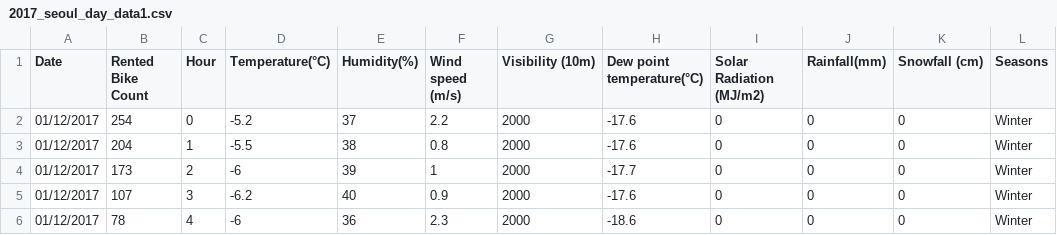
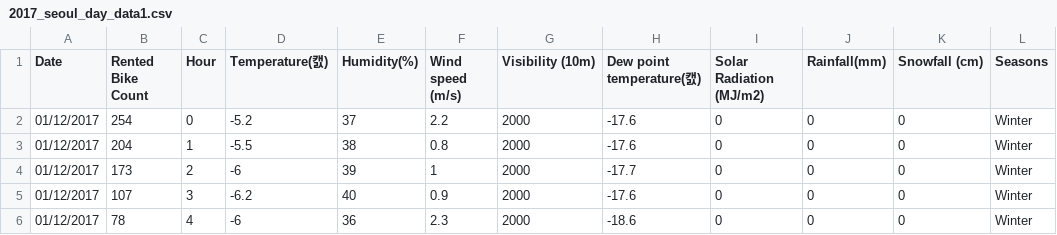
Before and after one commit to rich-hyun/kuggle_project_teamA, a CSV file: 2017_seoul_day_data1.csv, drawn as a sheet; only a part is shown; the diff names each change by its address in the sheet, - before the commit and + after, or states it on an @@ line.

```diff
--- a/2017_seoul_day_data1.csv
+++ b/2017_seoul_day_data1.csv
-D1: Temperature(°C)
+D1: Temperature(캜)
-H1: Dew point temperature(°C)
+H1: Dew point temperature(캜)
```
